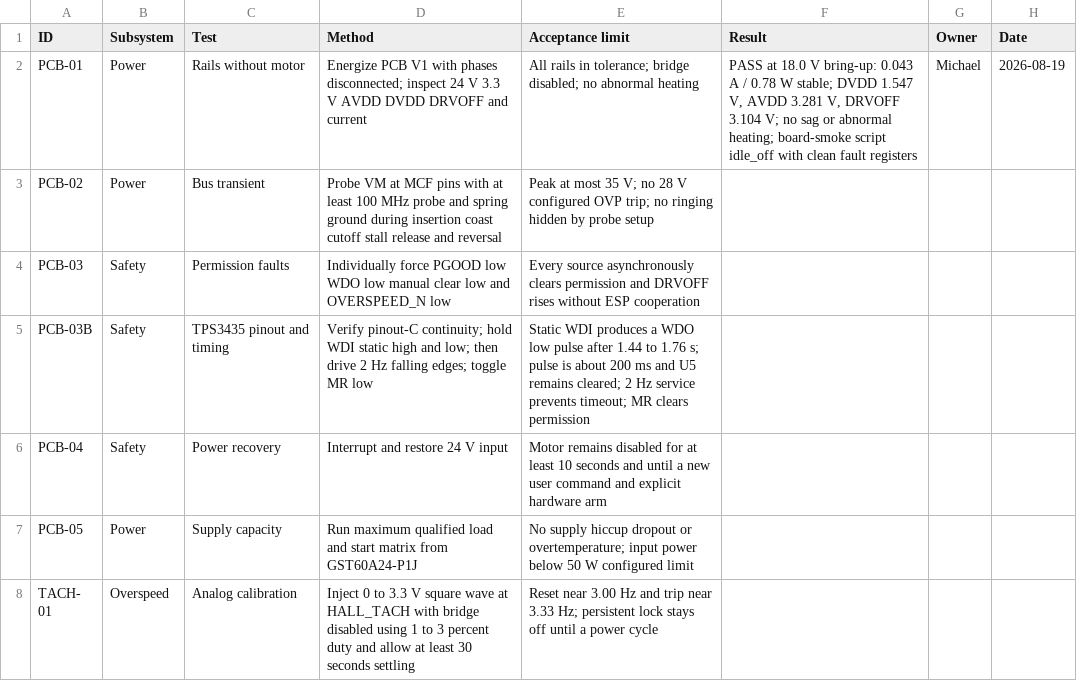
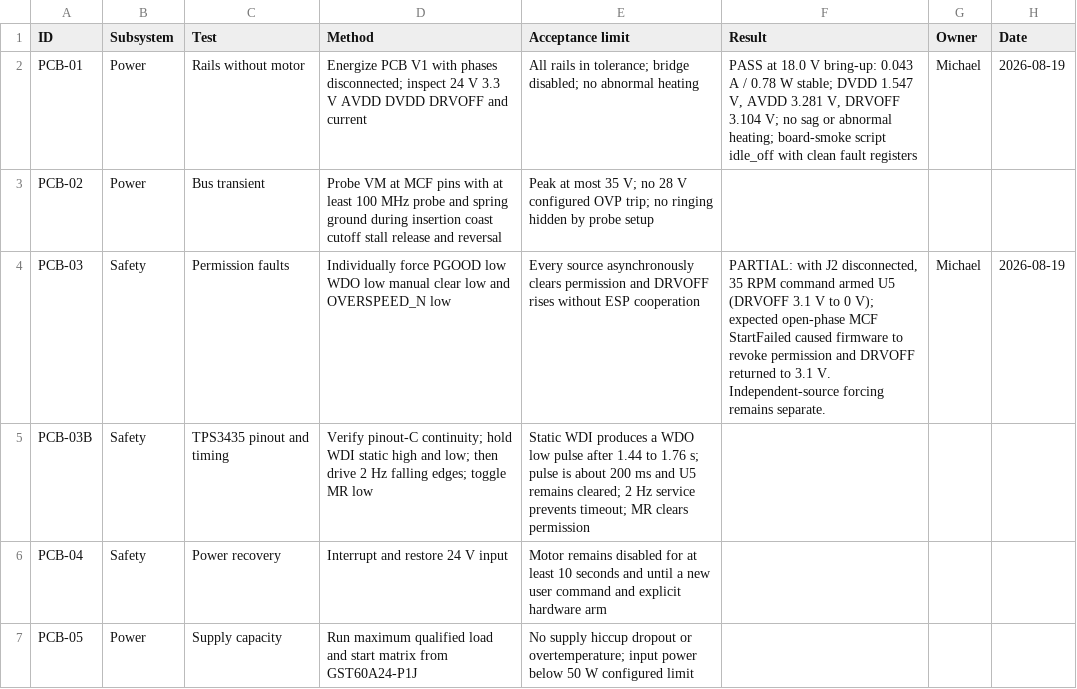
Before and after one commit to micthiesen/stillair, a CSV file: testing/test-matrix.csv, drawn as a sheet; only a part is shown; the shorter side is filled out with more unchanged rows.

Commit message:
Record permission cutoff observation

```diff
--- a/testing/test-matrix.csv
+++ b/testing/test-matrix.csv
@@ -3,3 +3,3 @@ PCB-01,Power,Rails without motor,"Energize PCB V1 with phases disconnected; insp
 PCB-02,Power,Bus transient,"Probe VM at MCF pins with at least 100 MHz probe and spring ground during insertion coast cutoff stall release and reversal","Peak at most 35 V; no 28 V configured OVP trip; no ringing hidden by probe setup",,,
-PCB-03,Safety,Permission faults,"Individually force PGOOD low WDO low manual clear low and OVERSPEED_N low","Every source asynchronously clears permission and DRVOFF rises without ESP cooperation",,,
+PCB-03,Safety,Permission faults,"Individually force PGOOD low WDO low manual clear low and OVERSPEED_N low","Every source asynchronously clears permission and DRVOFF rises without ESP cooperation","PARTIAL: with J2 disconnected, 35 RPM command armed U5 (DRVOFF 3.1 V to 0 V); expected open-phase MCF StartFailed caused firmware to revoke permission and DRVOFF returned to 3.1 V. Independent-source forcing remains separate.",Michael,2026-08-19
 PCB-03B,Safety,TPS3435 pinout and timing,"Verify pinout-C continuity; hold WDI static high and low; then drive 2 Hz falling edges; toggle MR low","Static WDI produces a WDO low pulse after 1.44 to 1.76 s; pulse is about 200 ms and U5 remains cleared; 2 Hz service prevents timeout; MR clears permission",,,
```
Also changed, not shown: 1 other file.
